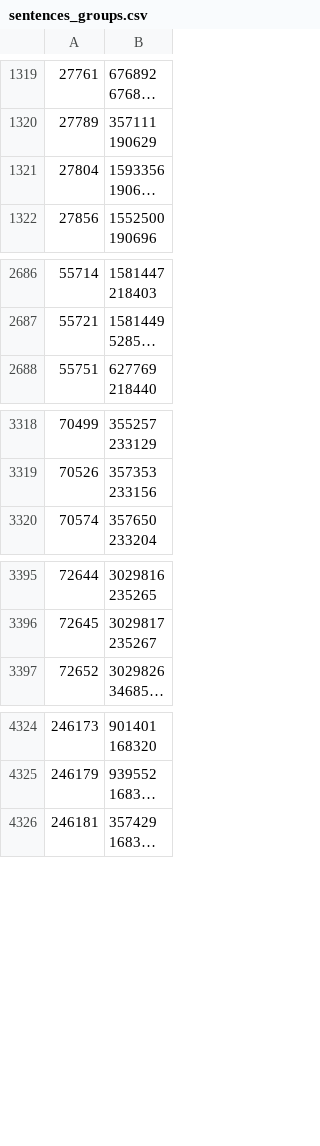
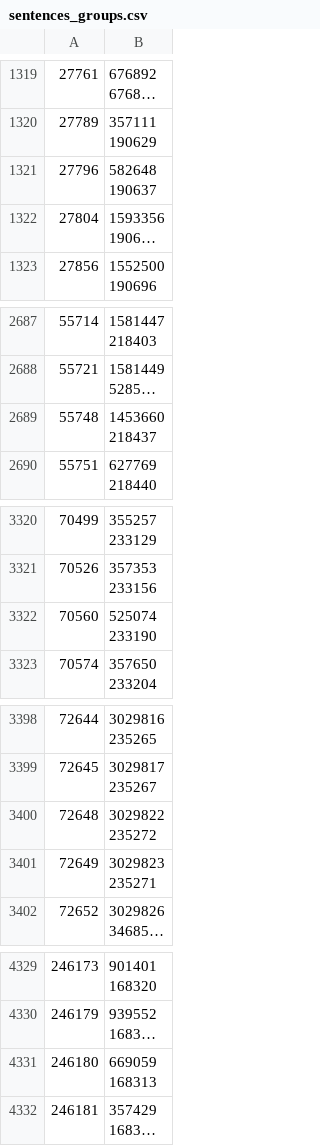
Before and after one commit to dedyk/JaponskiPomocnik, a CSV file: db/sentences_groups.csv, drawn as a sheet; only a part is shown, gaps mark what is left out; long unchanged cells end in …; ↵ is a line break in a cell; the diff covers the shown part only; the diff names each change by its address in the sheet, - before the commit and + after, or states it on an @@ line.

```diff
--- a/db/sentences_groups.csv
+++ b/db/sentences_groups.csv
+row 1321: 27796 | 582648 ↵ 190637
+row 2689: 55748 | 1453660 ↵ 218437
+row 3322: 70560 | 525074 ↵ 233190
+row 3400: 72648 | 3029822 ↵ 235272
+row 3401: 72649 | 3029823 ↵ 235271
+row 4331: 246180 | 669059 ↵ 168313
```
Also changed, not shown: 10 added rows elsewhere in this file, 3 other files.
